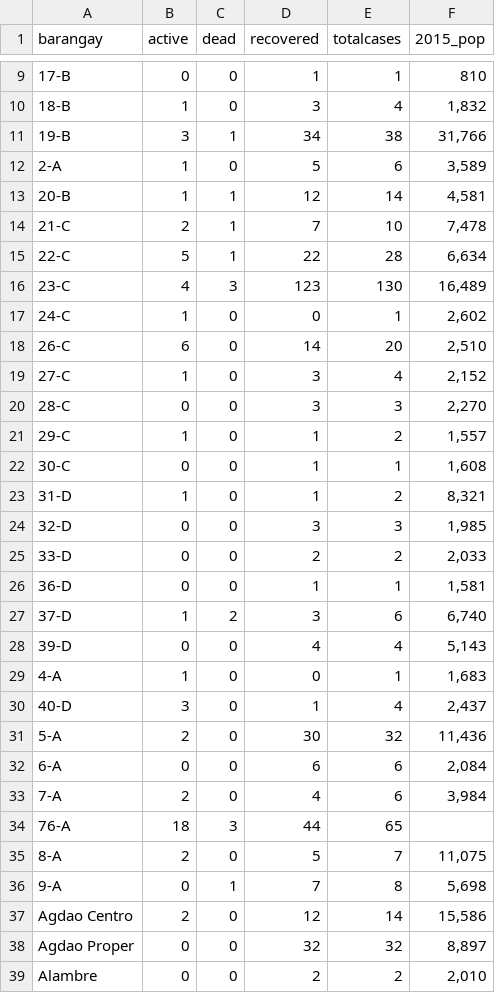
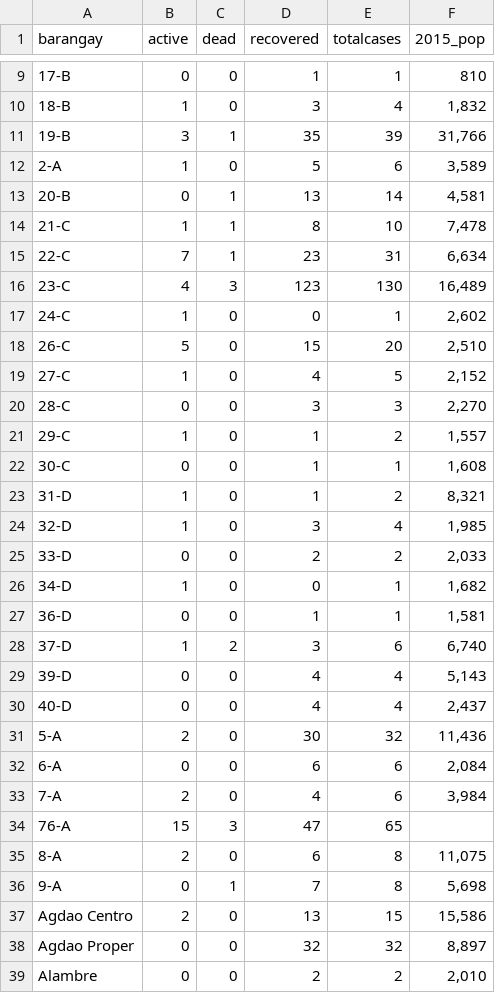
Before and after one commit to djmacao/Covid-19, a CSV file: Covid_Davao_Data/covid_dohdr_locations.csv, drawn as a sheet; only a part is shown, gaps mark what is left out; the diff covers the shown part only.

```diff
--- a/Covid_Davao_Data/covid_dohdr_locations.csv
+++ b/Covid_Davao_Data/covid_dohdr_locations.csv
@@ -10,11 +10,11 @@ barangay,active,dead,recovered,totalcases,2015_pop
 18-B,1,0,3,4,"1,832"
-19-B,3,1,34,38,"31,766"
+19-B,3,1,35,39,"31,766"
 2-A,1,0,5,6,"3,589"
-20-B,1,1,12,14,"4,581"
-21-C,2,1,7,10,"7,478"
-22-C,5,1,22,28,"6,634"
+20-B,0,1,13,14,"4,581"
+21-C,1,1,8,10,"7,478"
+22-C,7,1,23,31,"6,634"
 23-C,4,3,123,130,"16,489"
 24-C,1,0,0,1,"2,602"
-26-C,6,0,14,20,"2,510"
-27-C,1,0,3,4,"2,152"
+26-C,5,0,15,20,"2,510"
+27-C,1,0,4,5,"2,152"
 28-C,0,0,3,3,"2,270"
@@ -23,4 +23,5 @@ barangay,active,dead,recovered,totalcases,2015_pop
 31-D,1,0,1,2,"8,321"
-32-D,0,0,3,3,"1,985"
+32-D,1,0,3,4,"1,985"
 33-D,0,0,2,2,"2,033"
+34-D,1,0,0,1,"1,682"
 36-D,0,0,1,1,"1,581"
@@ -28,4 +29,3 @@ barangay,active,dead,recovered,totalcases,2015_pop
 39-D,0,0,4,4,"5,143"
-4-A,1,0,0,1,"1,683"
-40-D,3,0,1,4,"2,437"
+40-D,0,0,4,4,"2,437"
 5-A,2,0,30,32,"11,436"
@@ -33,6 +33,6 @@ barangay,active,dead,recovered,totalcases,2015_pop
 7-A,2,0,4,6,"3,984"
-76-A,18,3,44,65,
-8-A,2,0,5,7,"11,075"
+76-A,15,3,47,65,
+8-A,2,0,6,8,"11,075"
 9-A,0,1,7,8,"5,698"
-Agdao Centro,2,0,12,14,"15,586"
+Agdao Centro,2,0,13,15,"15,586"
 Agdao Proper,0,0,32,32,"8,897"
```
Also changed, not shown: 54 edited cells elsewhere in this file, Covid_Davao_Data/Covid - Davao Region - DOH Davao Region.csv, Covid_Davao_Data/covid_dohdr_daily.csv, 2 other files.
